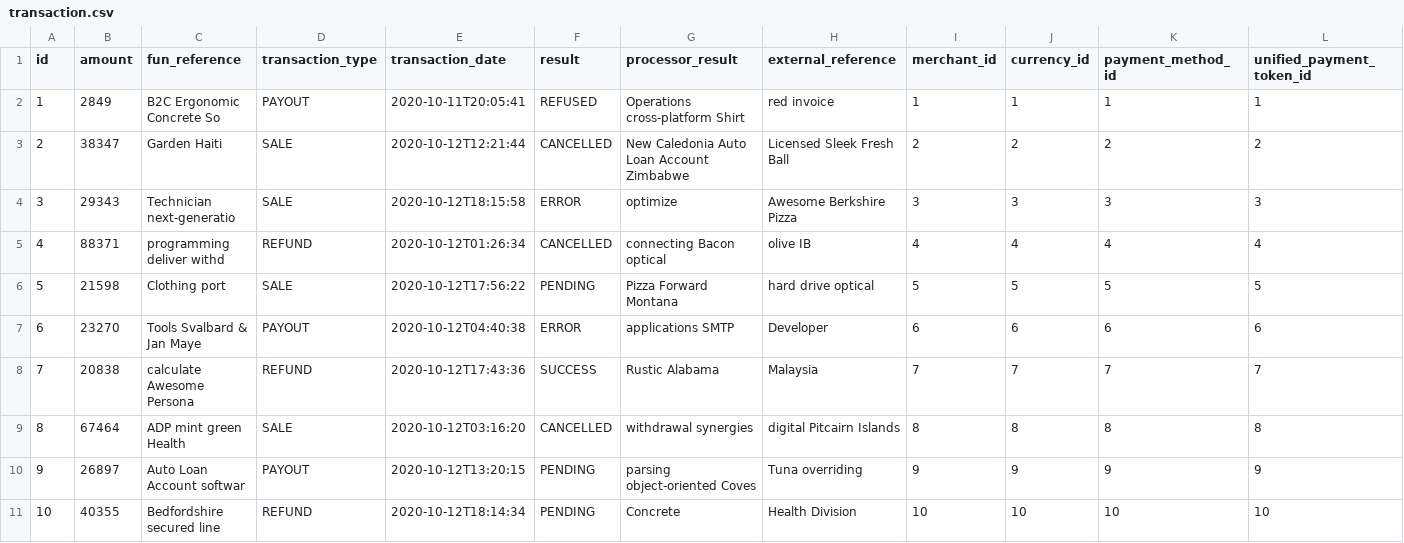
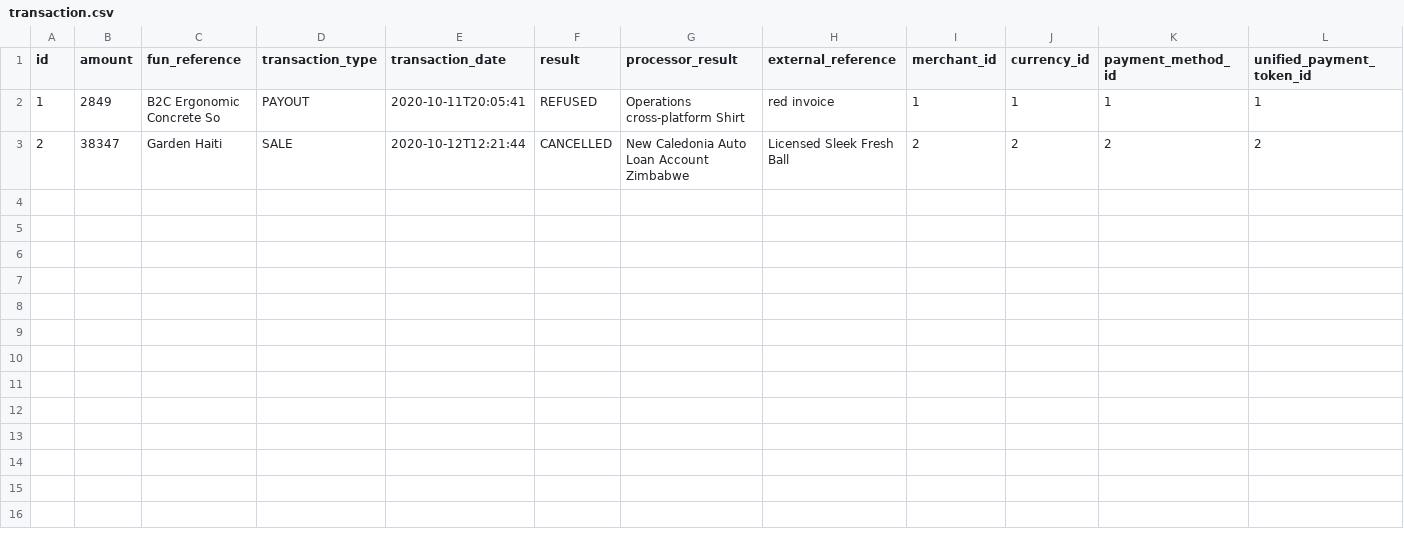
Before and after one commit to miguel-suarez/unified-payments-api, a CSV file: src/main/resources/config/liquibase/fake-data/transaction.csv, drawn as a sheet.

Commit message:
#8 Update test data to include encrypted payload that can be used for integration tests

```diff
--- a/src/main/resources/config/liquibase/fake-data/transaction.csv
+++ b/src/main/resources/config/liquibase/fake-data/transaction.csv
@@ -3,9 +3 @@ id;amount;fun_reference;transaction_type;transaction_date;result;processor_resul
 2;38347;Garden Haiti;SALE;2020-10-12T12:21:44;CANCELLED;New Caledonia Auto Loan Account Zimbabwe;Licensed Sleek Fresh Ball;2;2;2;2
-3;29343;Technician next-generatio;SALE;2020-10-12T18:15:58;ERROR;optimize;Awesome Berkshire Pizza;3;3;3;3
-4;88371;programming deliver withd;REFUND;2020-10-12T01:26:34;CANCELLED;connecting Bacon optical;olive IB;4;4;4;4
-5;21598;Clothing port;SALE;2020-10-12T17:56:22;PENDING;Pizza Forward Montana;hard drive optical;5;5;5;5
-6;23270;Tools Svalbard & Jan Maye;PAYOUT;2020-10-12T04:40:38;ERROR;applications SMTP;Developer;6;6;6;6
-7;20838;calculate Awesome Persona;REFUND;2020-10-12T17:43:36;SUCCESS;Rustic Alabama;Malaysia;7;7;7;7
-8;67464;ADP mint green Health;SALE;2020-10-12T03:16:20;CANCELLED;withdrawal synergies;digital Pitcairn Islands ;8;8;8;8
-9;26897;Auto Loan Account softwar;PAYOUT;2020-10-12T13:20:15;PENDING;parsing object-oriented Coves;Tuna overriding;9;9;9;9
-10;40355;Bedfordshire secured line;REFUND;2020-10-12T18:14:34;PENDING;Concrete;Health Division;10;10;10;10
```
Also changed, not shown: src/main/resources/config/liquibase/fake-data/unified_payment_token.csv.
